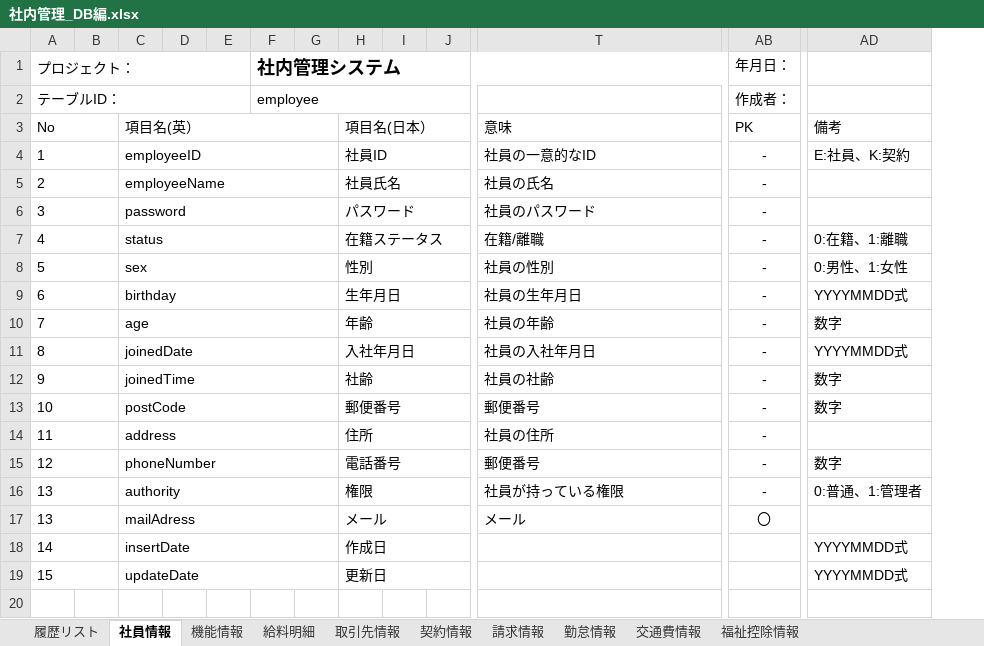
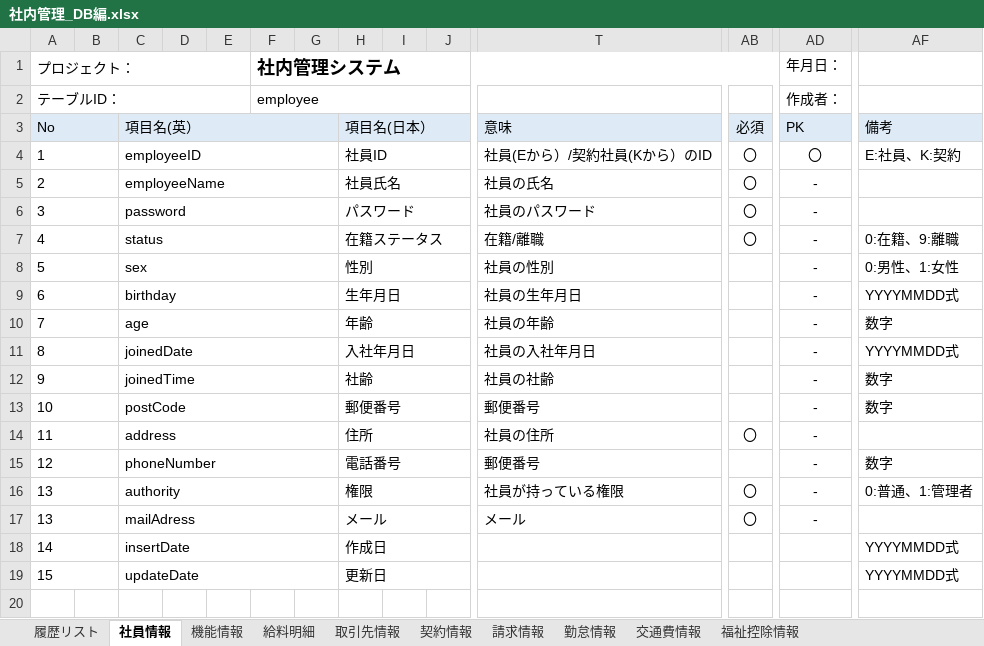
Before and after one commit to softtechSoft/office, an Excel workbook: DOC/DB編/社内管理_DB編.xlsx, sheet 社員情報, drawn as a sheet; only a part is shown, gaps mark what is left out; values as stored, in another font and other column widths than the file's, no borders; addresses are those after the commit; the diff covers the shown part only; the diff names each change by its address in the sheet, - before the commit and + after, or states it on an @@ line.

```diff
--- a/DOC/DB編/社内管理_DB編.xlsx (sheet 社員情報)
+++ b/DOC/DB編/社内管理_DB編.xlsx (sheet 社員情報)
+column AB, rows 3-17: 必須 | 〇 | 〇 | 〇 | 〇 |  |  |  |  |  |  | 〇 |  | 〇 | 〇
-A3:T3 fill: none
+A3:T3 fill: #DEEBF7
-AD3:AF3 fill: none
+AD3:AF3 fill: #DEEBF7
-T4: 社員の一意的なID
+T4: 社員(Eから）/契約社員(Kから）のID
-AD4 (作成者：): -
+AD4 (作成者：): 〇
-AF7: 0:在籍、1:離職
+AF7: 0:在籍、9:離職
-AD17 (作成者：): 〇
+AD17 (作成者：): -
```
Also changed, not shown: 1 added column and cell formats elsewhere in this sheet, sheet 勤怠情報, sheet 契約情報, sheet 請求情報, sheet 取引先情報, sheet 交通費情報, sheet 履歴リスト, 1 more sheet.
